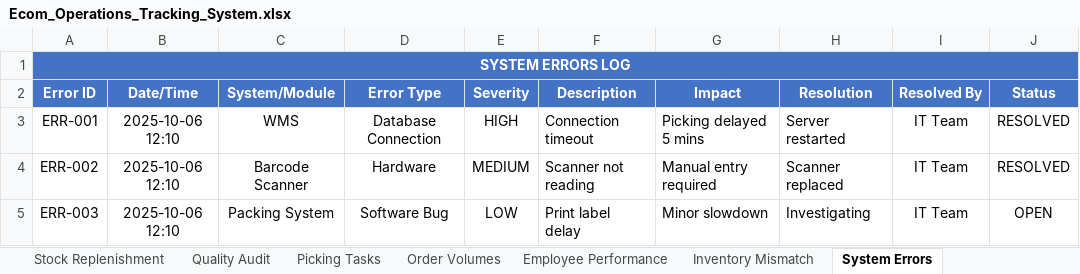
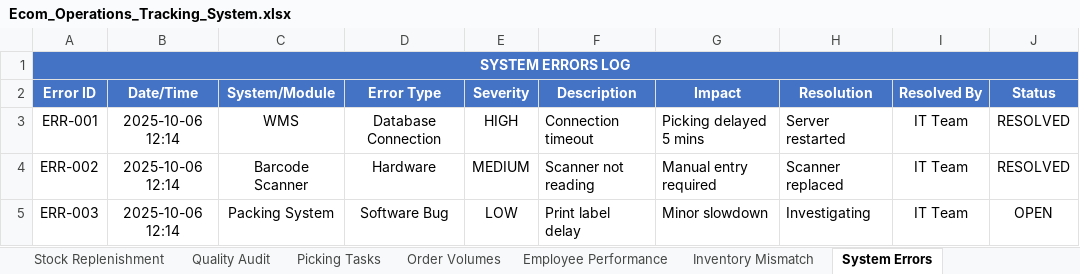
Before and after one commit to peetee09/Ecom-Investigation, an Excel workbook: Ecom_Operations_Tracking_System.xlsx, sheet System Errors, drawn as a sheet; values as stored, in another font and other column widths than the file's, no borders; the diff names each change by its address in the sheet, - before the commit and + after, or states it on an @@ line.

```diff
--- a/Ecom_Operations_Tracking_System.xlsx (sheet System Errors)
+++ b/Ecom_Operations_Tracking_System.xlsx (sheet System Errors)
-B3:B5 (Date/Time): 2025-10-06 12:10
+B3:B5 (Date/Time): 2025-10-06 12:14
```
Also changed, not shown: sheet Dashboard, sheet Stock Replenishment, sheet Bash Queries Response, 2 other files.
